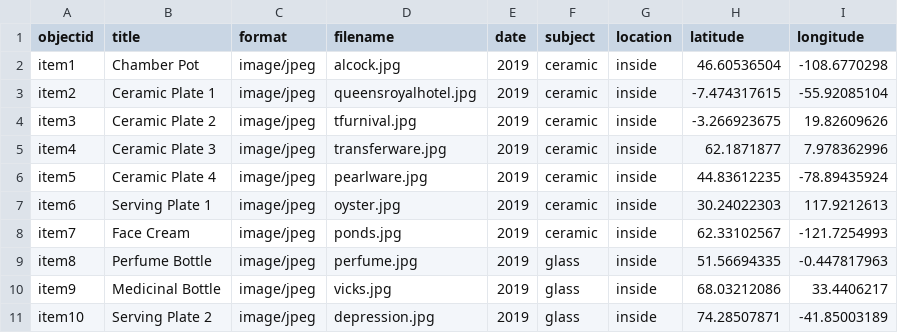
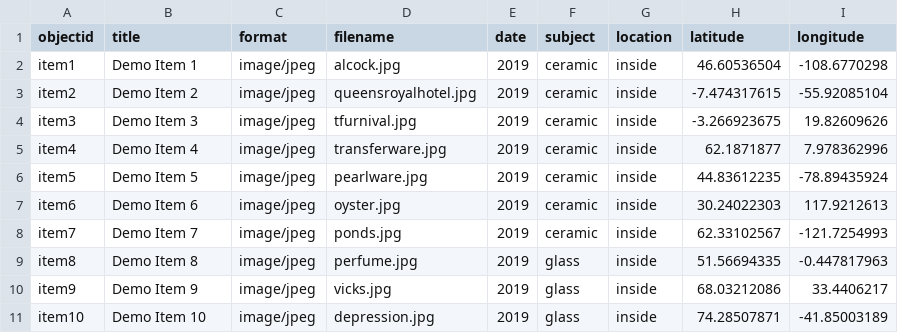
Before and after one commit to kmonk2/Shickluna-Shipyard-Virtual-Exhibit, a CSV file: _data/shicklunaexhibitmetadata.csv, drawn as a sheet.

Commit message:
Add files via upload

```diff
--- a/_data/shicklunaexhibitmetadata.csv
+++ b/_data/shicklunaexhibitmetadata.csv
@@ -1,11 +1,11 @@
 objectid,title,format,filename,date,subject,location,latitude,longitude
-item1,Chamber Pot ,image/jpeg,alcock.jpg,2019,ceramic ,inside,46.60536504,-108.6770298
-item2,Ceramic Plate 1,image/jpeg,queensroyalhotel.jpg,2019,ceramic ,inside,-7.474317615,-55.92085104
-item3,Ceramic Plate 2,image/jpeg,tfurnival.jpg,2019,ceramic ,inside,-3.266923675,19.82609626
-item4,Ceramic Plate 3,image/jpeg,transferware.jpg,2019,ceramic ,inside,62.1871877,7.978362996
-item5,Ceramic Plate 4,image/jpeg,pearlware.jpg,2019,ceramic ,inside,44.83612235,-78.89435924
-item6,Serving Plate 1,image/jpeg,oyster.jpg,2019,ceramic ,inside,30.24022303,117.9212613
-item7,Face Cream,image/jpeg,ponds.jpg,2019,ceramic ,inside,62.33102567,-121.7254993
-item8,Perfume Bottle,image/jpeg,perfume.jpg,2019,glass,inside,51.56694335,-0.447817963
-item9,Medicinal Bottle ,image/jpeg,vicks.jpg,2019,glass,inside,68.03212086,33.4406217
-item10,Serving Plate 2,image/jpeg,depression.jpg,2019,glass,inside,74.28507871,-41.85003189
+item1,Demo Item 1,image/jpeg,alcock.jpg,2019,ceramic ,inside,46.60536504,-108.6770298
+item2,Demo Item 2,image/jpeg,queensroyalhotel.jpg,2019,ceramic ,inside,-7.474317615,-55.92085104
+item3,Demo Item 3,image/jpeg,tfurnival.jpg,2019,ceramic ,inside,-3.266923675,19.82609626
+item4,Demo Item 4,image/jpeg,transferware.jpg,2019,ceramic ,inside,62.1871877,7.978362996
+item5,Demo Item 5,image/jpeg,pearlware.jpg,2019,ceramic ,inside,44.83612235,-78.89435924
+item6,Demo Item 6,image/jpeg,oyster.jpg,2019,ceramic ,inside,30.24022303,117.9212613
+item7,Demo Item 7,image/jpeg,ponds.jpg,2019,ceramic ,inside,62.33102567,-121.7254993
+item8,Demo Item 8,image/jpeg,perfume.jpg,2019,glass,inside,51.56694335,-0.447817963
+item9,Demo Item 9,image/jpeg,vicks.jpg,2019,glass,inside,68.03212086,33.4406217
+item10,Demo Item 10,image/jpeg,depression.jpg,2019,glass,inside,74.28507871,-41.85003189
```
